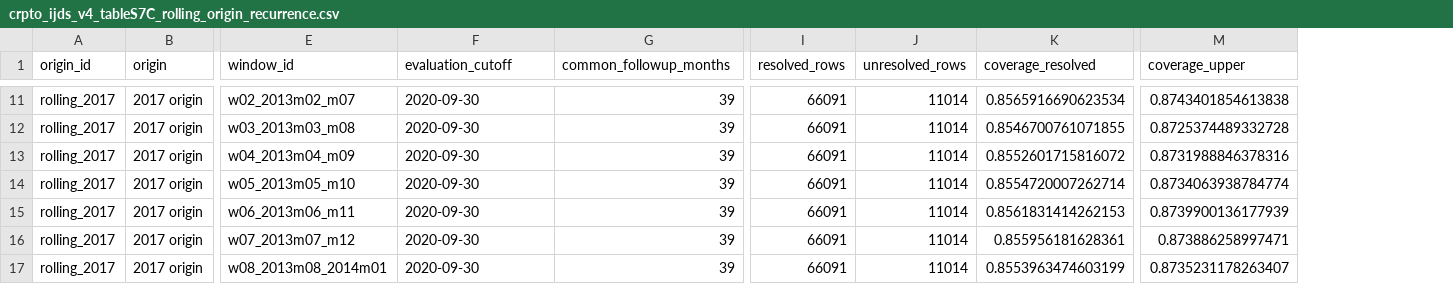
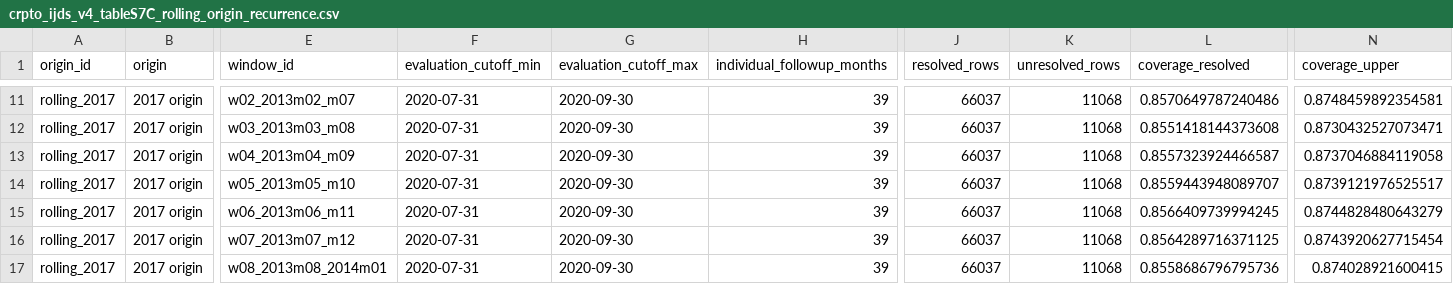
Before and after one commit to EigenCharlie/Paper_CRPTO, a CSV file: reports/crpto/tables/crpto_ijds_v4_tableS7C_rolling_origin_recurrence.csv, drawn as a sheet; only a part is shown, gaps mark what is left out; addresses are those after the commit; the diff covers the shown part only; the diff names each change by its address in the sheet, - before the commit and + after, or states it on an @@ line.

Commit message:
Activate individual-age rolling-origin evidence

```diff
--- a/reports/crpto/tables/crpto_ijds_v4_tableS7C_rolling_origin_recurrence.csv
+++ b/reports/crpto/tables/crpto_ijds_v4_tableS7C_rolling_origin_recurrence.csv
+column F (evaluation_cutoff_min), rows 11-17: all 2020-07-31
-G1: evaluation_cutoff
+G1: evaluation_cutoff_max
-H1: common_followup_months
+H1: individual_followup_months
-J11:J17 (resolved_rows): 66091
+J11:J17 (resolved_rows): 66037
-K11:K17 (unresolved_rows): 11014
+K11:K17 (unresolved_rows): 11068
-L11 (coverage_resolved): 0.8565916690623534
+L11 (coverage_resolved): 0.8570649787240486
-N11 (coverage_upper): 0.8743401854613838
+N11 (coverage_upper): 0.8748459892354581
-L12 (coverage_resolved): 0.8546700761071855
+L12 (coverage_resolved): 0.8551418144373608
-N12 (coverage_upper): 0.8725374489332728
+N12 (coverage_upper): 0.8730432527073471
-L13 (coverage_resolved): 0.8552601715816072
+L13 (coverage_resolved): 0.8557323924466587
-N13 (coverage_upper): 0.8731988846378316
+N13 (coverage_upper): 0.8737046884119058
-L14 (coverage_resolved): 0.8554720007262714
+L14 (coverage_resolved): 0.8559443948089707
-N14 (coverage_upper): 0.8734063938784774
+N14 (coverage_upper): 0.8739121976525517
-L15 (coverage_resolved): 0.8561831414262153
+L15 (coverage_resolved): 0.8566409739994245
-N15 (coverage_upper): 0.8739900136177939
+N15 (coverage_upper): 0.8744828480643279
-L16 (coverage_resolved): 0.855956181628361
+L16 (coverage_resolved): 0.8564289716371125
-N16 (coverage_upper): 0.873886258997471
+N16 (coverage_upper): 0.8743920627715454
-L17 (coverage_resolved): 0.8553963474603199
+L17 (coverage_resolved): 0.8558686796795736
-N17 (coverage_upper): 0.8735231178263407
+N17 (coverage_upper): 0.874028921600415
```
Also changed, not shown: 44 edited cells elsewhere in this file, 32 other files.
